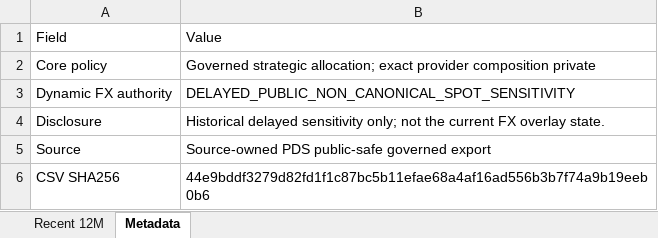
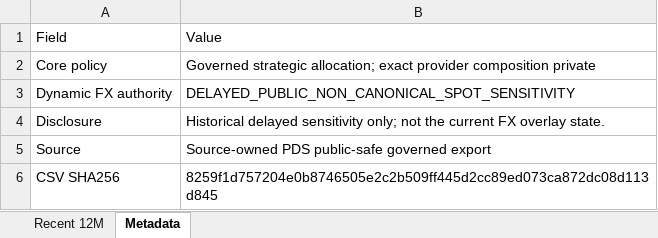
Before and after one commit to slackquant80/slackquant-research, an Excel workbook: public/data/systems/pds/public_recent_12m_returns.xlsx, sheet Metadata, drawn as a sheet; values as stored, in another font and other column widths than the file's, no borders; the diff names each change by its address in the sheet, - before the commit and + after, or states it on an @@ line.

```diff
--- a/public/data/systems/pds/public_recent_12m_returns.xlsx (sheet Metadata)
+++ b/public/data/systems/pds/public_recent_12m_returns.xlsx (sheet Metadata)
-B6: 44e9bddf3279d82fd1f1c87bc5b11efae68a4af16ad556b3b7f74a9b19eeb0b6
+B6: 8259f1d757204e0b8746505e2c2b509ff445d2cc89ed073ca872dc08d113d845
```
Also changed, not shown: sheet Recent 12M, 20 other files.
